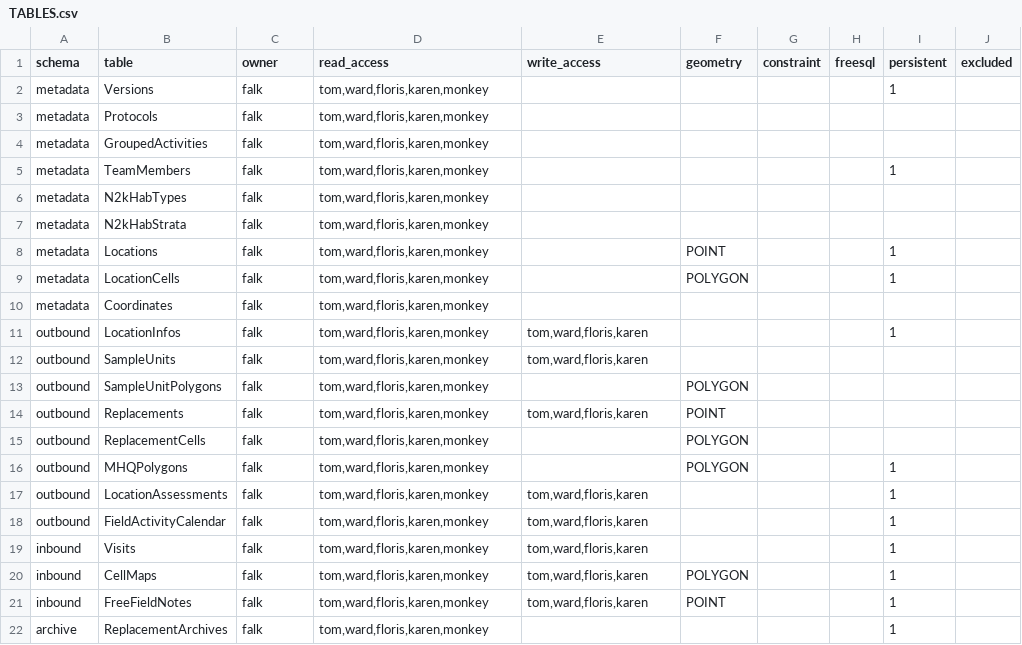
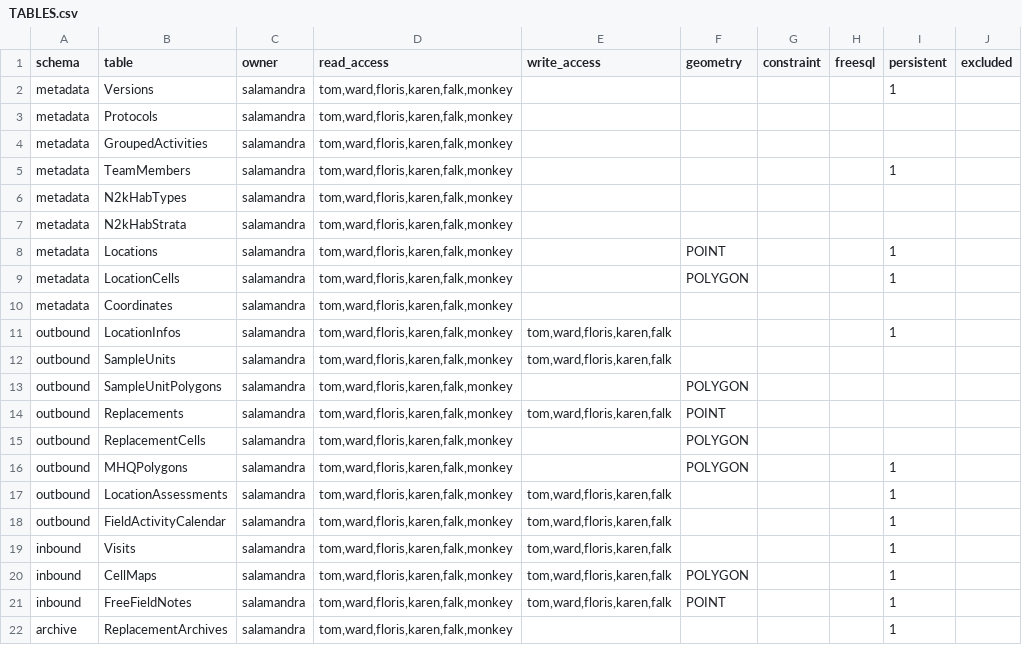
Before and after one commit to inbo/n2khab-mne-monitoring, a CSV file: 900_database_organization/loceval_db_structure/TABLES.csv, drawn as a sheet; only a part is shown; the diff names each change by its address in the sheet, - before the commit and + after, or states it on an @@ line.

```diff
--- a/900_database_organization/loceval_db_structure/TABLES.csv
+++ b/900_database_organization/loceval_db_structure/TABLES.csv
-C2:C22 (owner): falk
+C2:C22 (owner): salamandra
-D2:D22 (read_access): tom,ward,floris,karen,monkey
+D2:D22 (read_access): tom,ward,floris,karen,falk,monkey
-E11:E12 (write_access): tom,ward,floris,karen
+E11:E12 (write_access): tom,ward,floris,karen,falk
-E14 (write_access): tom,ward,floris,karen
+E14 (write_access): tom,ward,floris,karen,falk
-E17:E21 (write_access): tom,ward,floris,karen
+E17:E21 (write_access): tom,ward,floris,karen,falk
```
Also changed, not shown: 900_database_organization/loceval_db_structure/VIEWS.csv, 900_database_organization/mnmgwdb_db_structure/SCHEMA.csv, 14 other files.
